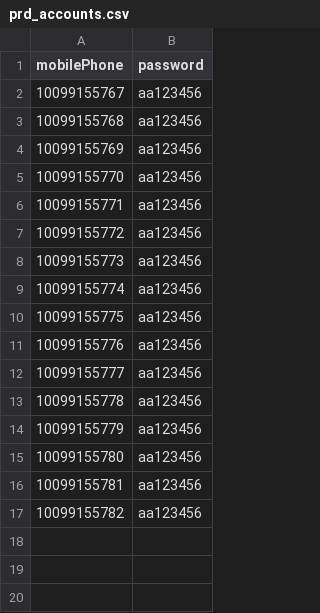
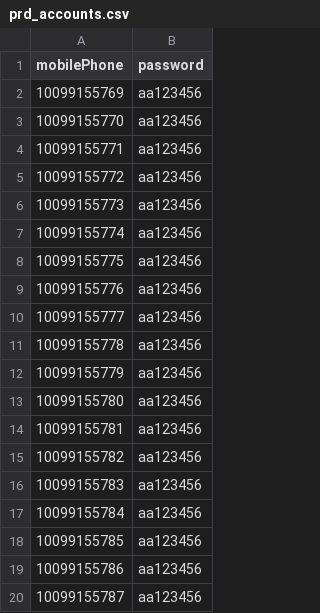
Before and after one commit to Jimmy-Kao/API, a CSV file: prd_accounts.csv, drawn as a sheet; removed rows and columns are numbered as before the commit, all else as after; the diff names each change by its address in the sheet, - before the commit and + after, or states it on an @@ line.

Commit message:
Update prd_accounts.csv

```diff
--- a/prd_accounts.csv
+++ b/prd_accounts.csv
-row 2: 10099155767 | aa123456
-row 3: 10099155768 | aa123456
+row 16: 10099155783 | aa123456
+row 17: 10099155784 | aa123456
+row 18: 10099155785 | aa123456
+row 19: 10099155786 | aa123456
+row 20: 10099155787 | aa123456
```
